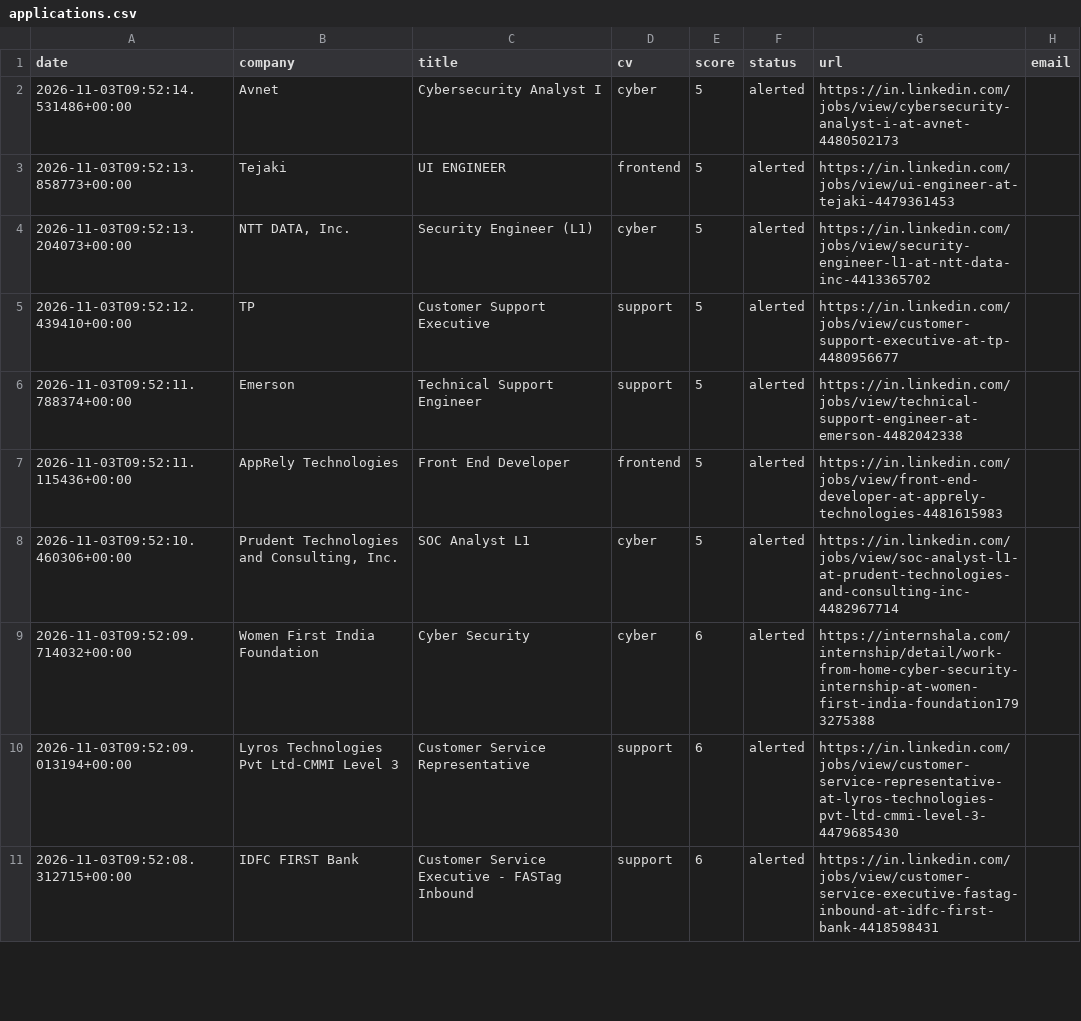
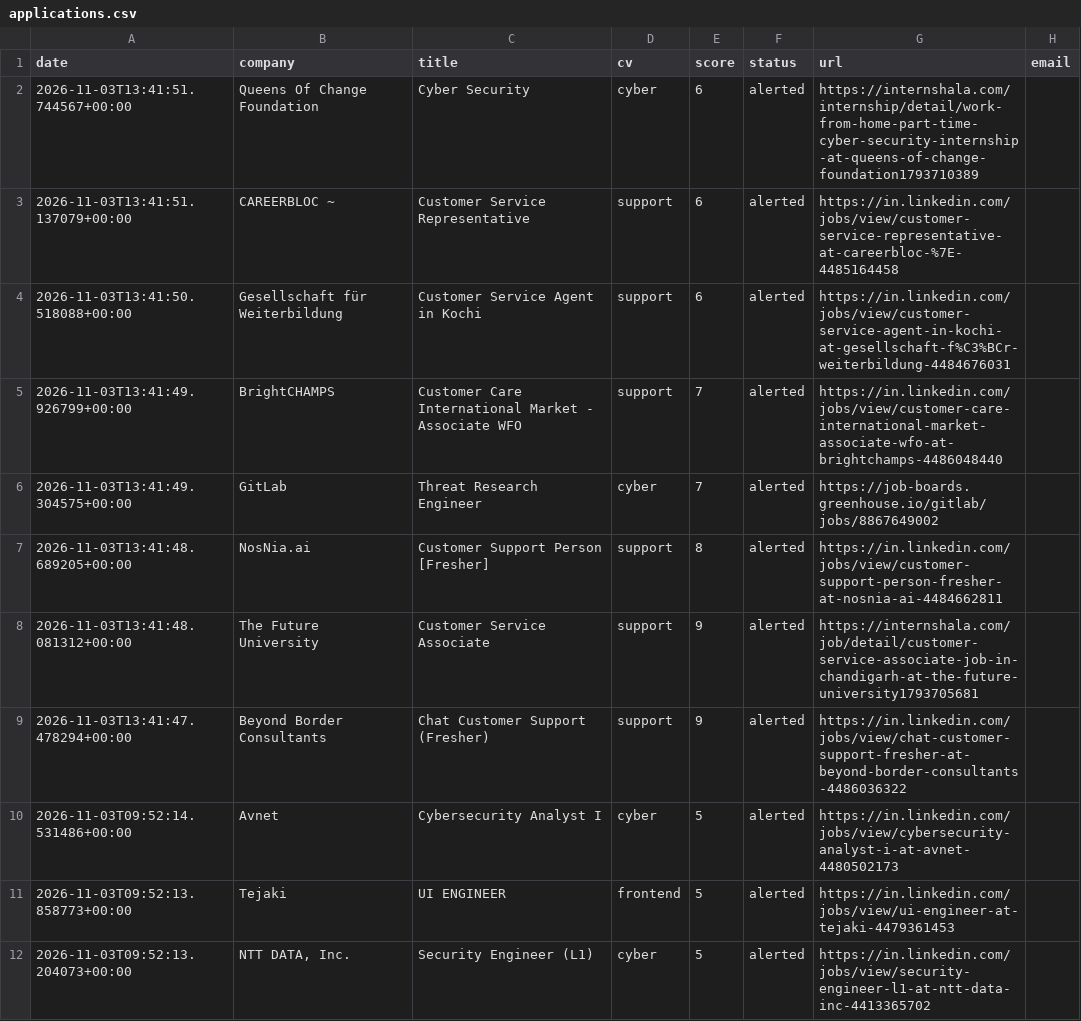
Before and after one commit to abhijithmr226/dash, a CSV file: data/applications.csv, drawn as a sheet; only a part is shown; the shorter side is filled out with more unchanged rows.

```diff
--- a/data/applications.csv
+++ b/data/applications.csv
@@ -1,2 +1,10 @@
 date,company,title,cv,score,status,url,email
+2026-11-03T13:41:51.744567+00:00,Queens Of Change Foundation,Cyber Security,cyber,6,alerted,https://internshala.com/internship/detail/work-from-home-part-time-cyber-security-internship-at-queens-of-change-foundation1793710389,
+2026-11-03T13:41:51.137079+00:00,CAREERBLOC ~,Customer Service Representative,support,6,alerted,https://in.linkedin.com/jobs/view/customer-service-representative-at-careerbloc-%7E-4485164458,
+2026-11-03T13:41:50.518088+00:00,Gesellschaft für Weiterbildung,Customer Service Agent in Kochi,support,6,alerted,https://in.linkedin.com/jobs/view/customer-service-agent-in-kochi-at-gesellschaft-f%C3%BCr-weiterbildung-4484676031,
+2026-11-03T13:41:49.926799+00:00,BrightCHAMPS,Customer Care International Market - Associate WFO,support,7,alerted,https://in.linkedin.com/jobs/view/customer-care-international-market-associate-wfo-at-brightchamps-4486048440,
+2026-11-03T13:41:49.304575+00:00,GitLab,Threat Research Engineer,cyber,7,alerted,https://job-boards.greenhouse.io/gitlab/jobs/8867649002,
+2026-11-03T13:41:48.689205+00:00,NosNia.ai,Customer Support Person [Fresher],support,8,alerted,https://in.linkedin.com/jobs/view/customer-support-person-fresher-at-nosnia-ai-4484662811,
+2026-11-03T13:41:48.081312+00:00,The Future University,Customer Service Associate,support,9,alerted,https://internshala.com/job/detail/customer-service-associate-job-in-chandigarh-at-the-future-university1793705681,
+2026-11-03T13:41:47.478294+00:00,Beyond Border Consultants,Chat Customer Support (Fresher),support,9,alerted,https://in.linkedin.com/jobs/view/chat-customer-support-fresher-at-beyond-border-consultants-4486036322,
 2026-11-03T09:52:14.531486+00:00,Avnet,Cybersecurity Analyst I,cyber,5,alerted,https://in.linkedin.com/jobs/view/cybersecurity-analyst-i-at-avnet-4480502173,
```
Also changed, not shown: 1 other file.
